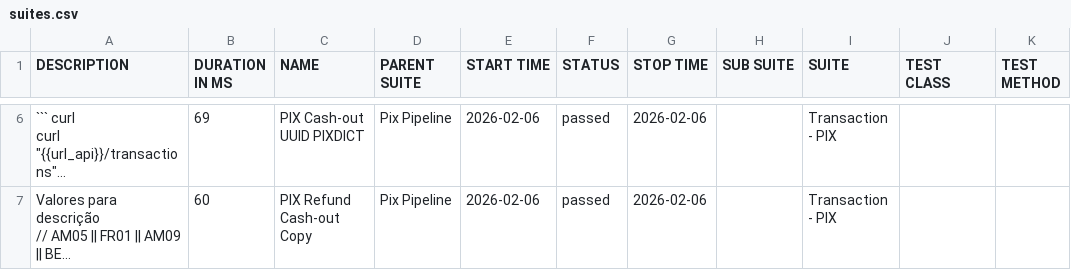
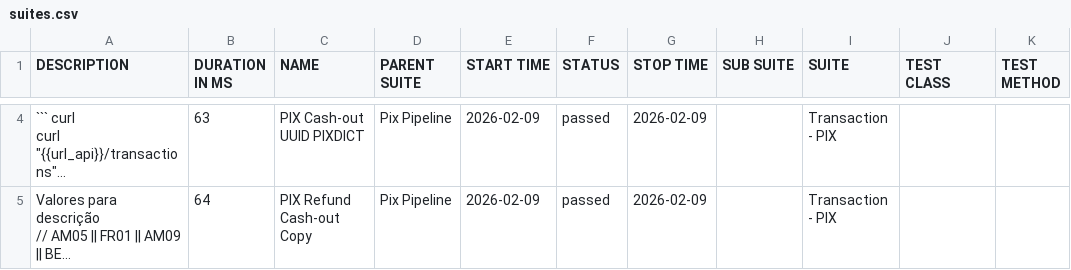
Before and after one commit to OrbitallAPI/Orbitall-API-Pipeline, a CSV file: allure-report/data/suites.csv, drawn as a sheet; only a part is shown, gaps mark what is left out; long unchanged cells end in …; addresses are those after the commit; the diff covers the shown part only; the diff names each change by its address in the sheet, - before the commit and + after, or states it on an @@ line.

```diff
--- a/allure-report/data/suites.csv
+++ b/allure-report/data/suites.csv
-B4 (DURATION IN MS): 69
+B4 (DURATION IN MS): 63
-E4:E5 (START TIME): 2026-02-06
+E4:E5 (START TIME): 2026-02-09
-G4:G5 (STOP TIME): 2026-02-06
+G4:G5 (STOP TIME): 2026-02-09
-B5 (DURATION IN MS): 60
+B5 (DURATION IN MS): 64
```
Also changed, not shown: 2 added rows, 2 removed rows and 7 edited cells elsewhere in this file, 56 other files.
